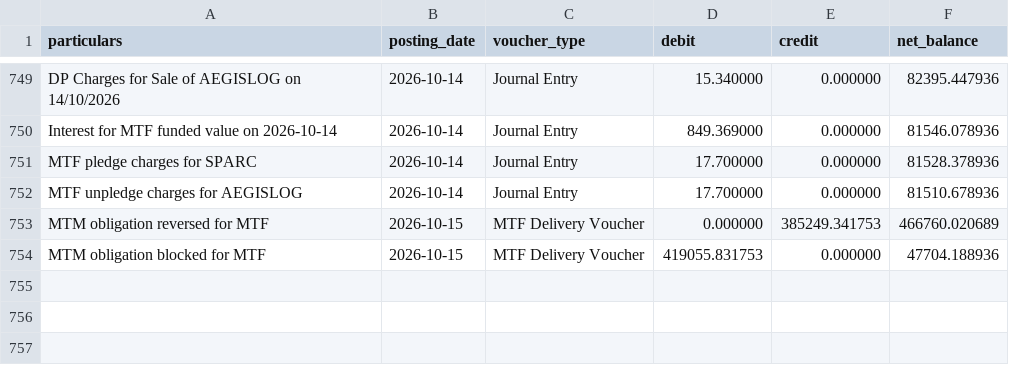
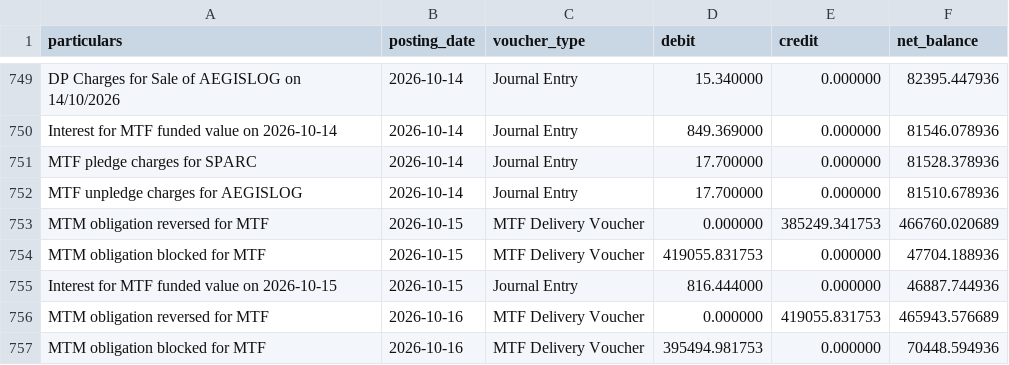
Before and after one commit to himanshu-1608/personal-portfolio, a CSV file: reports/exported_all_ledger.csv, drawn as a sheet; only a part is shown, gaps mark what is left out; the diff names each change by its address in the sheet, - before the commit and + after, or states it on an @@ line.

```diff
--- a/reports/exported_all_ledger.csv
+++ b/reports/exported_all_ledger.csv
+row 755: Interest for MTF funded value on 2026-10-15 | 2026-10-15 | Journal Entry | 816.444000 | 0.000000 | 46887.744936
+row 756: MTM obligation reversed for MTF | 2026-10-16 | MTF Delivery Voucher | 0.000000 | 419055.831753 | 465943.576689
+row 757: MTM obligation blocked for MTF | 2026-10-16 | MTF Delivery Voucher | 395494.981753 | 0.000000 | 70448.594936
```
Also changed, not shown: reports/mtf_pnl_summary.csv, reports/portfolio_timeline.csv, 5 other files.
